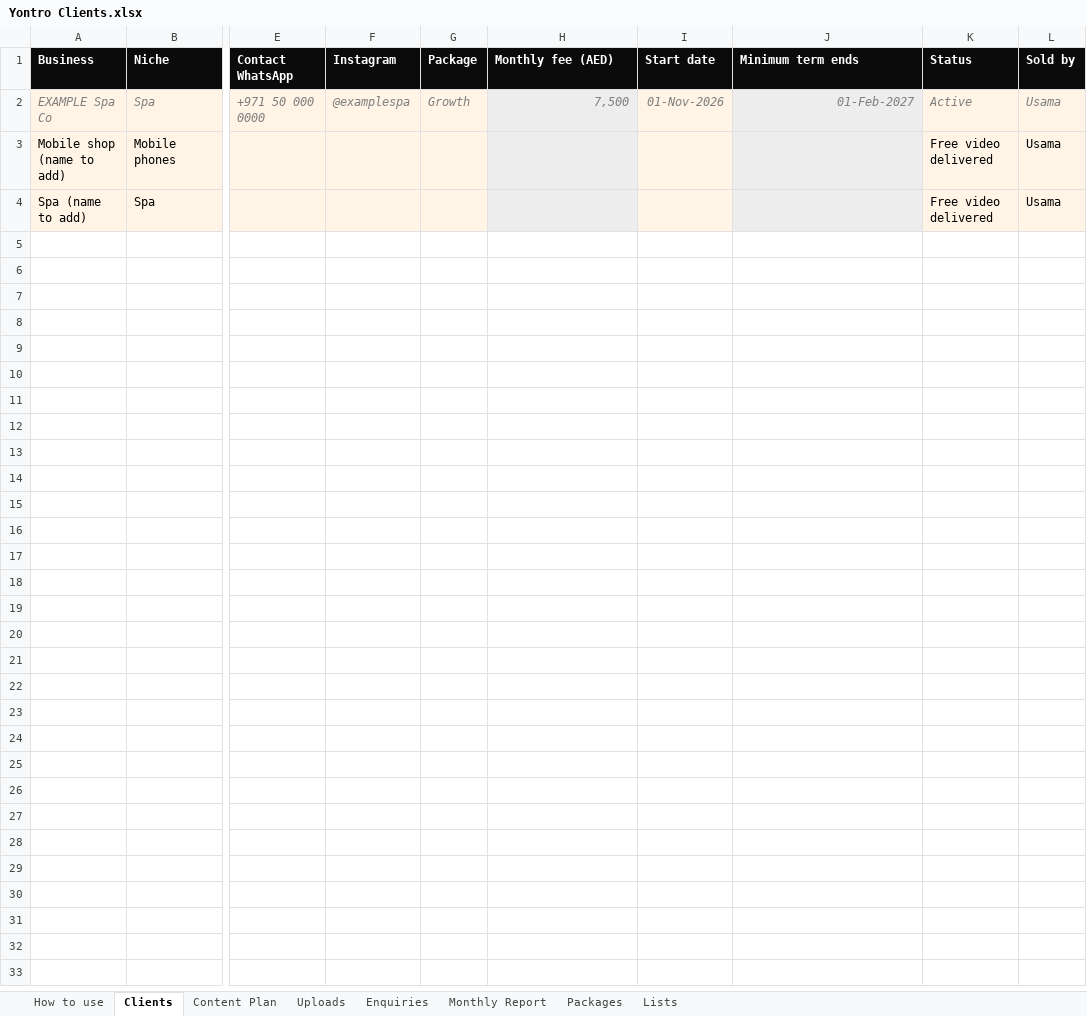
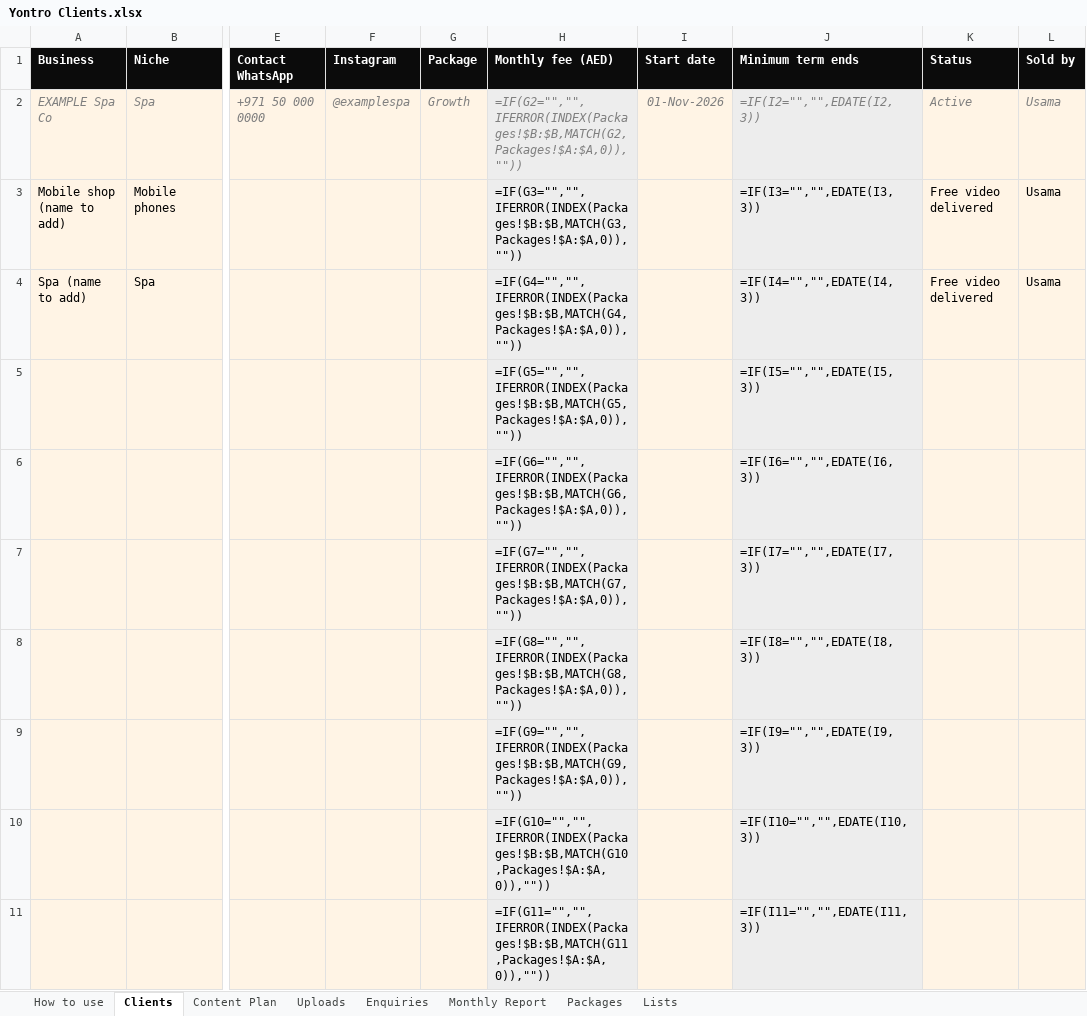
Before and after one commit to sahillchandan-collab/aura-reset-center, an Excel workbook: yontro-sheets/Yontro Clients.xlsx, sheet Clients, drawn as a sheet; only a part is shown, gaps mark what is left out; values as stored, in another font and other column widths than the file's, no borders; formulas without a stored value are shown as written; charts and pictures not drawn; rows hold the shown columns only; the diff covers the shown part only; the diff names each change by its address in the sheet, - before the commit and + after, or states it on an @@ line.

```diff
--- a/yontro-sheets/Yontro Clients.xlsx (sheet Clients)
+++ b/yontro-sheets/Yontro Clients.xlsx (sheet Clients)
-H2 (Monthly fee (AED)): 7,500
+H2 (Monthly fee (AED)): =IF(G2="","",IFERROR(INDEX(Packages!$B:$B,MATCH(G2,Packages!$A:$A,0)),""))
-J2 (Minimum term ends): 01-Feb-2027
+J2 (Minimum term ends): =IF(I2="","",EDATE(I2,3))
-H3 (Monthly fee (AED)): (empty)
+H3 (Monthly fee (AED)): =IF(G3="","",IFERROR(INDEX(Packages!$B:$B,MATCH(G3,Packages!$A:$A,0)),""))
-J3 (Minimum term ends): (empty)
+J3 (Minimum term ends): =IF(I3="","",EDATE(I3,3))
-H4 (Monthly fee (AED)): (empty)
+H4 (Monthly fee (AED)): =IF(G4="","",IFERROR(INDEX(Packages!$B:$B,MATCH(G4,Packages!$A:$A,0)),""))
-J4 (Minimum term ends): (empty)
+J4 (Minimum term ends): =IF(I4="","",EDATE(I4,3))
+row 5:  |  |  |  |  | =IF(G5="","",IFERROR(INDEX(Packages!$B:$B,MATCH(G5,Packages!$A:$A,0)),"")) |  | =IF(I5="","",EDATE(I5,3))
+row 6:  |  |  |  |  | =IF(G6="","",IFERROR(INDEX(Packages!$B:$B,MATCH(G6,Packages!$A:$A,0)),"")) |  | =IF(I6="","",EDATE(I6,3))
+row 7:  |  |  |  |  | =IF(G7="","",IFERROR(INDEX(Packages!$B:$B,MATCH(G7,Packages!$A:$A,0)),"")) |  | =IF(I7="","",EDATE(I7,3))
+row 8:  |  |  |  |  | =IF(G8="","",IFERROR(INDEX(Packages!$B:$B,MATCH(G8,Packages!$A:$A,0)),"")) |  | =IF(I8="","",EDATE(I8,3))
+row 9:  |  |  |  |  | =IF(G9="","",IFERROR(INDEX(Packages!$B:$B,MATCH(G9,Packages!$A:$A,0)),"")) |  | =IF(I9="","",EDATE(I9,3))
+row 10:  |  |  |  |  | =IF(G10="","",IFERROR(INDEX(Packages!$B:$B,MATCH(G10,Packages!$A:$A,0)),"")) |  | =IF(I10="","",EDATE(I10,3))
+row 11:  |  |  |  |  | =IF(G11="","",IFERROR(INDEX(Packages!$B:$B,MATCH(G11,Packages!$A:$A,0)),"")) |  | =IF(I11="","",EDATE(I11,3))
```
Also changed, not shown: 190 added rows elsewhere in this sheet, sheet Monthly Report, sheet Uploads, charts or pictures, yontro-sheets/Yontro Content & Uploads.xlsx, 34 other files.
